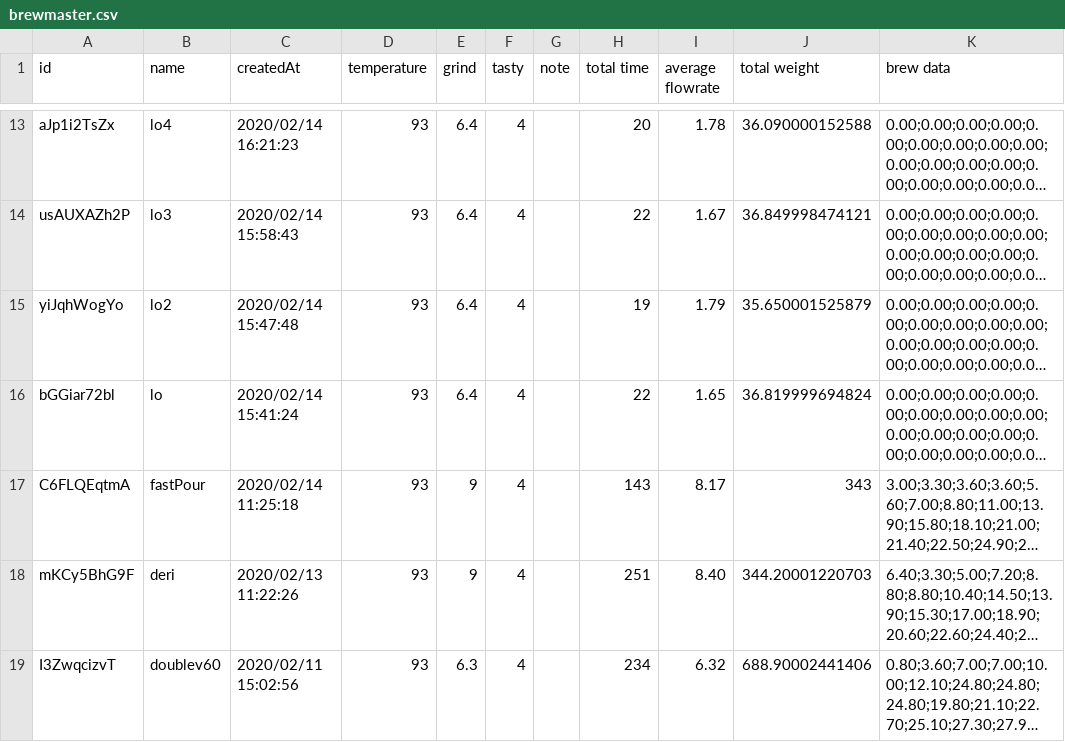
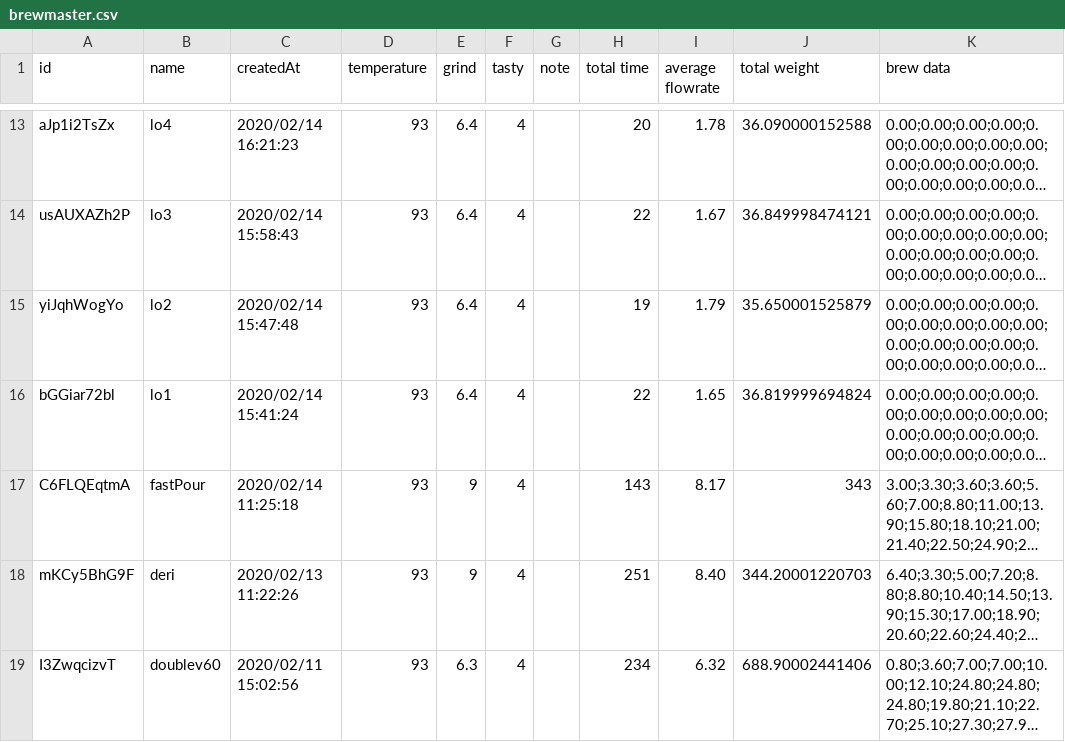
Before and after one commit to TopDownTom/coffeeProjects, a CSV file: brewLogs/brewmaster.csv, drawn as a sheet; only a part is shown, gaps mark what is left out; long unchanged cells end in …; the diff names each change by its address in the sheet, - before the commit and + after, or states it on an @@ line.

```diff
--- a/brewLogs/brewmaster.csv
+++ b/brewLogs/brewmaster.csv
-B16 (name): lo
+B16 (name): lo1
```
Also changed, not shown: 2 other files.
